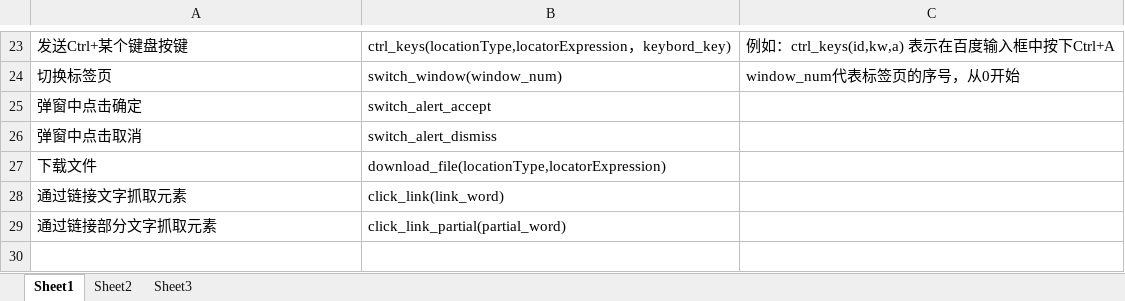
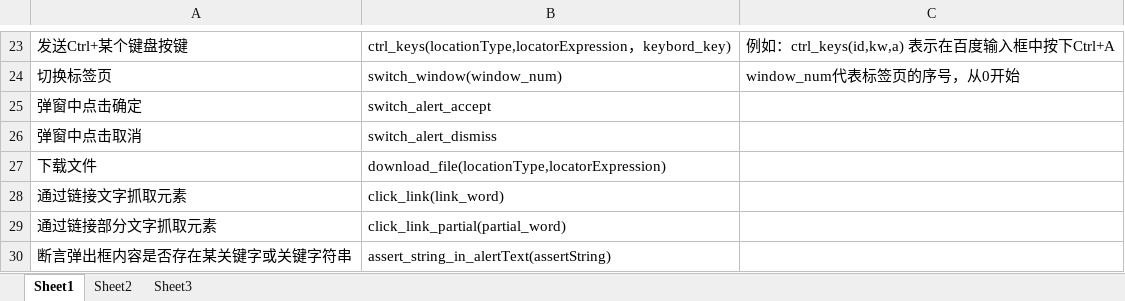
Before and after one commit to tretar-meng/selenium-web, an Excel workbook: doc/keywords.xlsx, sheet Sheet1, drawn as a sheet; only a part is shown, gaps mark what is left out; values as stored, in another font and other column widths than the file's, no borders; the diff names each change by its address in the sheet, - before the commit and + after, or states it on an @@ line.

Commit message:
断言弹出框内容

```diff
--- a/doc/keywords.xlsx (sheet Sheet1)
+++ b/doc/keywords.xlsx (sheet Sheet1)
+row 30: 断言弹出框内容是否存在某关键字或关键字符串 | assert_string_in_alertText(assertString)
```
Also changed, not shown: 1 other file.
